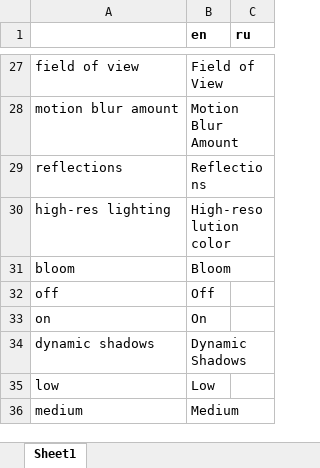
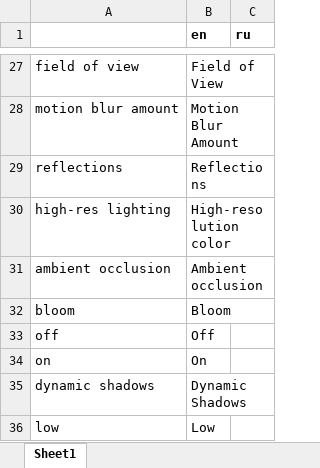
Before and after one commit to etodd/Lemma, an Excel workbook: Lemma/Content/Strings.xlsx, sheet Sheet1, drawn as a sheet; only a part is shown, gaps mark what is left out; the shorter side is filled out with more unchanged rows; values as stored, in another font and other column widths than the file's, no borders; conditional formats not drawn; the diff names each change by its address in the sheet, - before the commit and + after, or states it on an @@ line.

```diff
--- a/Lemma/Content/Strings.xlsx (sheet Sheet1)
+++ b/Lemma/Content/Strings.xlsx (sheet Sheet1)
+row 31: ambient occlusion | Ambient occlusion
```
Also changed, not shown: 14 other files.
